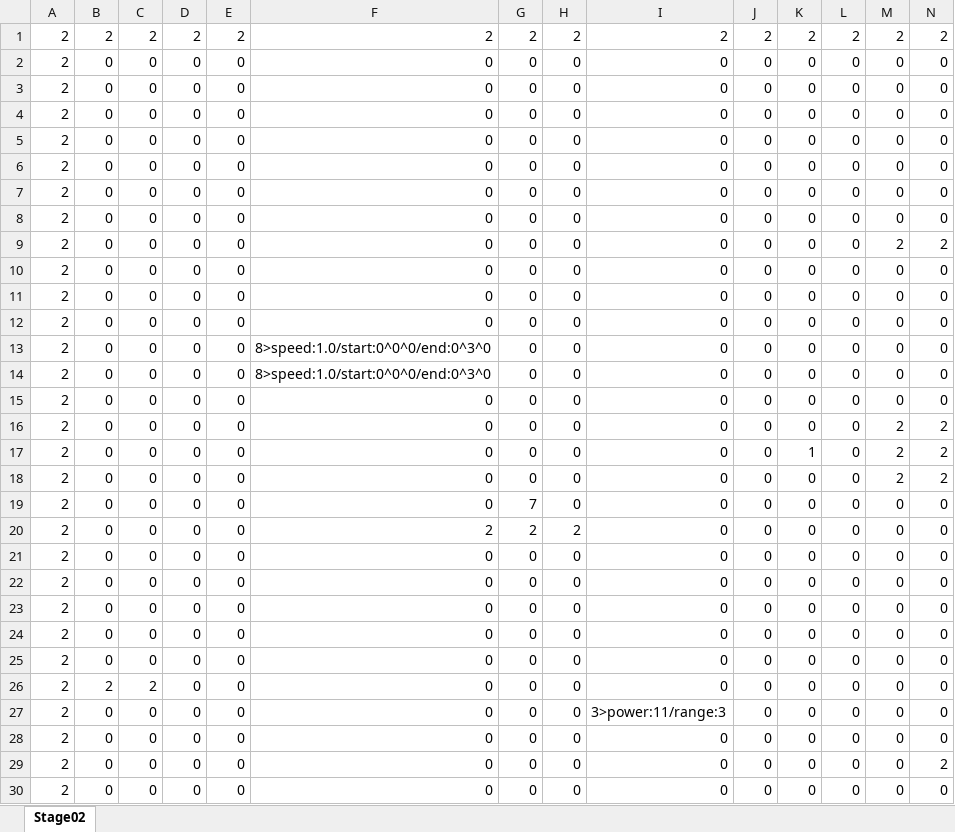
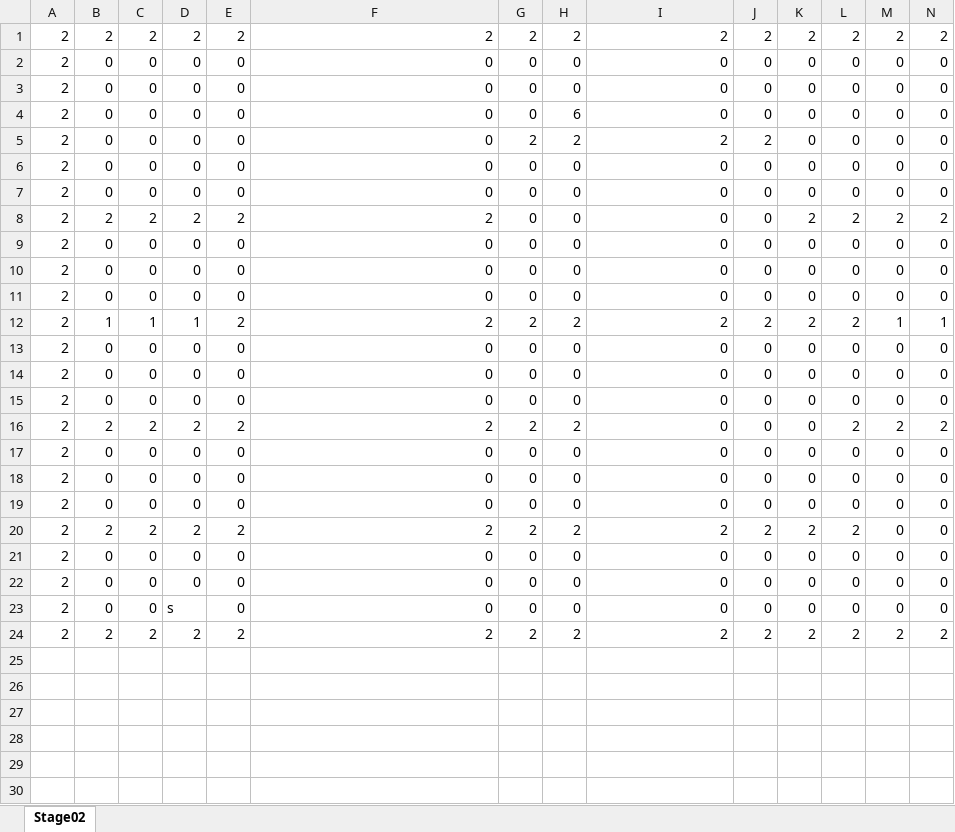
Before and after one commit to Roni2032/202410_BlastJump, an Excel workbook: media/Maps/xlsx/TestMap.xlsx, sheet Stage02, drawn as a sheet; only a part is shown; the shorter side is filled out with more unchanged rows; values as stored, in another font and other column widths than the file's, no borders; conditional formats not drawn; removed rows and columns are numbered as before the commit, all else as after; rows hold the shown columns only; the diff covers the shown part only; the diff names each change by its address in the sheet, - before the commit and + after, or states it on an @@ line.

```diff
--- a/media/Maps/xlsx/TestMap.xlsx (sheet Stage02)
+++ b/media/Maps/xlsx/TestMap.xlsx (sheet Stage02)
+row 4: 2 | 0 | 0 | 0 | 0 | 0 | 0 | 6 | 0 | 0 | 0 | 0 | 0 | 0
+row 5: 2 | 0 | 0 | 0 | 0 | 0 | 2 | 2 | 2 | 2 | 0 | 0 | 0 | 0
@@ row 7 moved to row 6: 2 @@
@@ row 8 moved to row 7: 2 @@
+row 8: 2 | 2 | 2 | 2 | 2 | 2 | 0 | 0 | 0 | 0 | 2 | 2 | 2 | 2
-row 9: 2 | 0 | 0 | 0 | 0 | 0 | 0 | 0 | 0 | 0 | 0 | 0 | 2 | 2
+row 12: 2 | 1 | 1 | 1 | 2 | 2 | 2 | 2 | 2 | 2 | 2 | 2 | 1 | 1
-row 13: 2 | 0 | 0 | 0 | 0 | 8>speed:1.0/start:0^0^0/end:0^3^0 | 0 | 0 | 0 | 0 | 0 | 0 | 0 | 0
-row 14: 2 | 0 | 0 | 0 | 0 | 8>speed:1.0/start:0^0^0/end:0^3^0 | 0 | 0 | 0 | 0 | 0 | 0 | 0 | 0
-row 15: 2 | 0 | 0 | 0 | 0 | 0 | 0 | 0 | 0 | 0 | 0 | 0 | 0 | 0
-B16: 0
+B16: 2
-C16: 0
+C16: 2
-D16: 0
+D16: 2
-E16: 0
+E16: 2
-F16: 0
+F16: 2
-G16: 0
+G16: 2
-H16: 0
+H16: 2
-L16: 0
+L16: 2
-row 17: 2 | 0 | 0 | 0 | 0 | 0 | 0 | 0 | 0 | 0 | 1 | 0 | 2 | 2
-row 18: 2 | 0 | 0 | 0 | 0 | 0 | 0 | 0 | 0 | 0 | 0 | 0 | 2 | 2
-row 19: 2 | 0 | 0 | 0 | 0 | 0 | 7 | 0 | 0 | 0 | 0 | 0 | 0 | 0
-row 20: 2 | 0 | 0 | 0 | 0 | 2 | 2 | 2 | 0 | 0 | 0 | 0 | 0 | 0
+row 20: 2 | 2 | 2 | 2 | 2 | 2 | 2 | 2 | 2 | 2 | 2 | 2 | 0 | 0
-row 26: 2 | 2 | 2 | 0 | 0 | 0 | 0 | 0 | 0 | 0 | 0 | 0 | 0 | 0
-row 27: 2 | 0 | 0 | 0 | 0 | 0 | 0 | 0 | 3>power:11/range:3 | 0 | 0 | 0 | 0 | 0
-D23: 0
+D23: s
-row 29: 2 | 0 | 0 | 0 | 0 | 0 | 0 | 0 | 0 | 0 | 0 | 0 | 0 | 2
-row 30: 2 | 0 | 0 | 0 | 0 | 0 | 0 | 0 | 0 | 0 | 0 | 0 | 0 | 0
```
Also changed, not shown: 19 removed rows elsewhere in this sheet, 8 other files.
